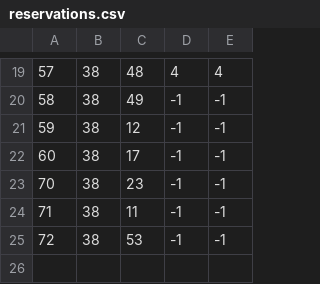
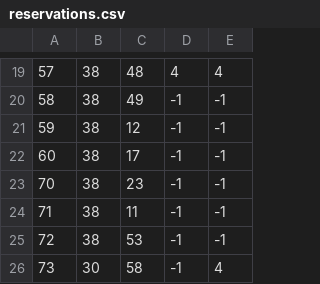
Before and after one commit to NenadGvozdenac/Simulacija-i-modeliranje-sistema, a CSV file: Resources/Data/reservations.csv, drawn as a sheet; only a part is shown, gaps mark what is left out.

```diff
--- a/Resources/Data/reservations.csv
+++ b/Resources/Data/reservations.csv
@@ -25 +25,2 @@
 72|38|53|-1|-1
+73|30|58|-1|4
```
Also changed, not shown: Resources/Data/tourDates.csv, Resources/Data/tourists.csv, 11 other files.
